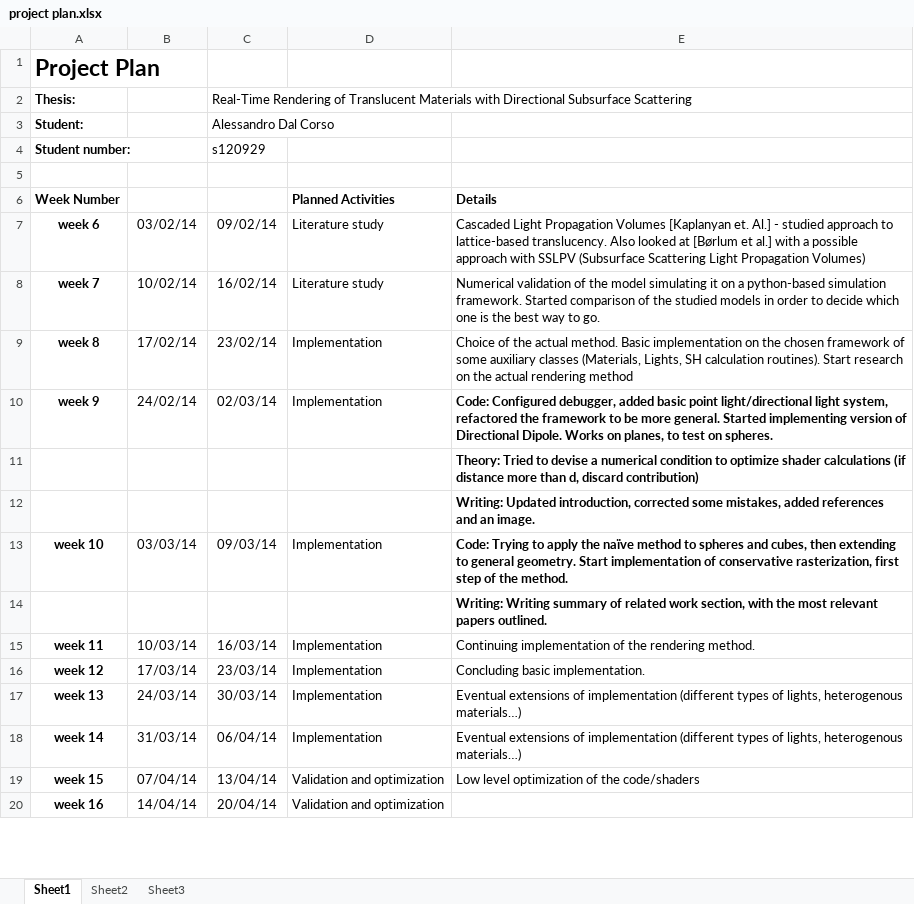
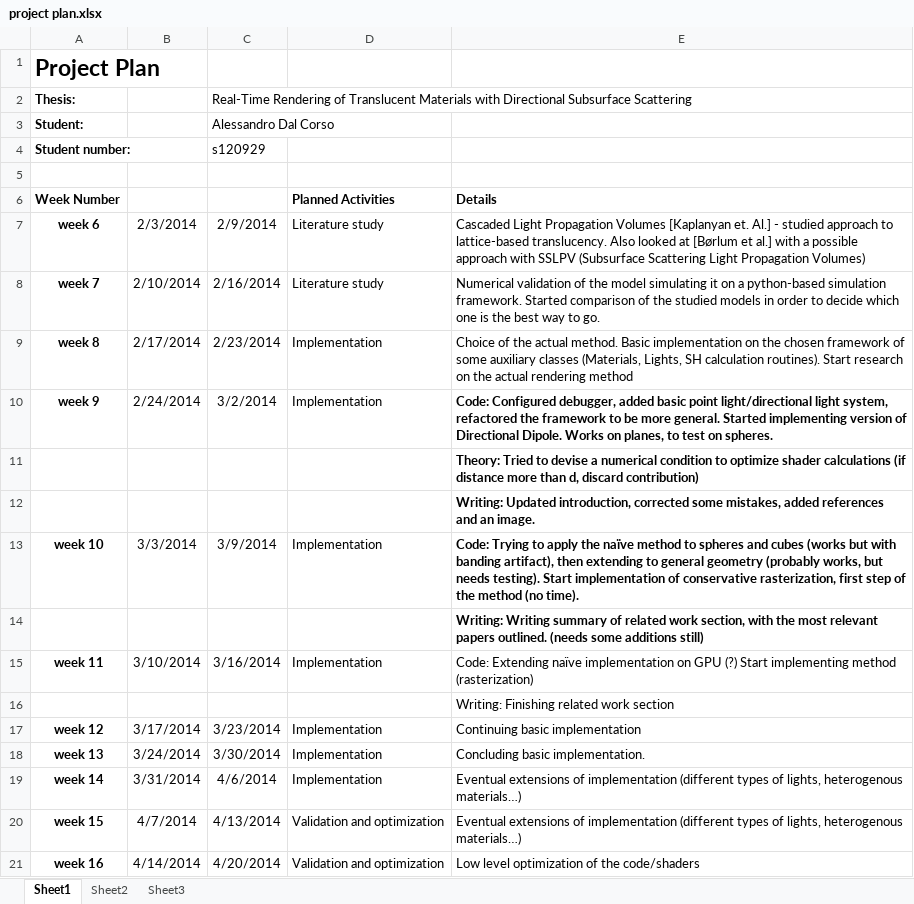
Before and after one commit to xander890/master_thesis, an Excel workbook: project_stuff/project plan.xlsx, sheet Sheet1, drawn as a sheet; only a part is shown; values as stored, in another font and other column widths than the file's, no borders; addresses are those after the commit; the diff covers the shown part only; the diff names each change by its address in the sheet, - before the commit and + after, or states it on an @@ line.

Commit message:
more stuff in writing, refactored

```diff
--- a/project_stuff/project plan.xlsx (sheet Sheet1)
+++ b/project_stuff/project plan.xlsx (sheet Sheet1)
-B7: 03/02/14
+B7: 2/3/2014
-C7: 09/02/14
+C7: 2/9/2014
-B8: 10/02/14
+B8: 2/10/2014
-C8: 16/02/14
+C8: 2/16/2014
-B9: 17/02/14
+B9: 2/17/2014
-C9: 23/02/14
+C9: 2/23/2014
-B10: 24/02/14
+B10: 2/24/2014
-C10: 02/03/14
+C10: 3/2/2014
-B13: 03/03/14
+B13: 3/3/2014
-C13: 09/03/14
+C13: 3/9/2014
-E13 (Details): …spheres and cubes, then extending to general geometry. Start implementation of conservative rasterization, first step of the method.
+E13 (Details): …spheres and cubes (works but with banding artifact), then extending to general geometry (probably works, but needs testing). Start implementation of conservative rasterization, first step of the method (no time).
-E14 (Details): …papers outlined.
+E14 (Details): …papers outlined. (needs some additions still)
-B15: 10/03/14
+B15: 3/10/2014
-C15: 16/03/14
+C15: 3/16/2014
-E15 (Details): Continuing implementation of the rendering method.
+E15 (Details): Code: Extending naïve implementation on GPU (?) Start implementing method (rasterization)
+row 16:  |  |  |  | Writing: Finishing related work section
-B17: 17/03/14
+B17: 3/17/2014
-C17: 23/03/14
+C17: 3/23/2014
-E17 (Details): Concluding basic implementation.
+E17 (Details): Continuing basic implementation
-B18: 24/03/14
+B18: 3/24/2014
-C18: 30/03/14
+C18: 3/30/2014
-E18 (Details): Eventual extensions of implementation (different types of lights, heterogenous materials…)
+E18 (Details): Concluding basic implementation.
-B19: 31/03/14
+B19: 3/31/2014
-C19: 06/04/14
+C19: 4/6/2014
-B20: 07/04/14
+B20: 4/7/2014
-C20: 13/04/14
+C20: 4/13/2014
-E20 (Details): Low level optimization of the code/shaders
+E20 (Details): Eventual extensions of implementation (different types of lights, heterogenous materials…)
-B21: 14/04/14
+B21: 4/14/2014
-C21: 20/04/14
+C21: 4/20/2014
-E21 (Details): (empty)
+E21 (Details): Low level optimization of the code/shaders
```
Also changed, not shown: 25 edited cells elsewhere in this sheet, 49 other files.
